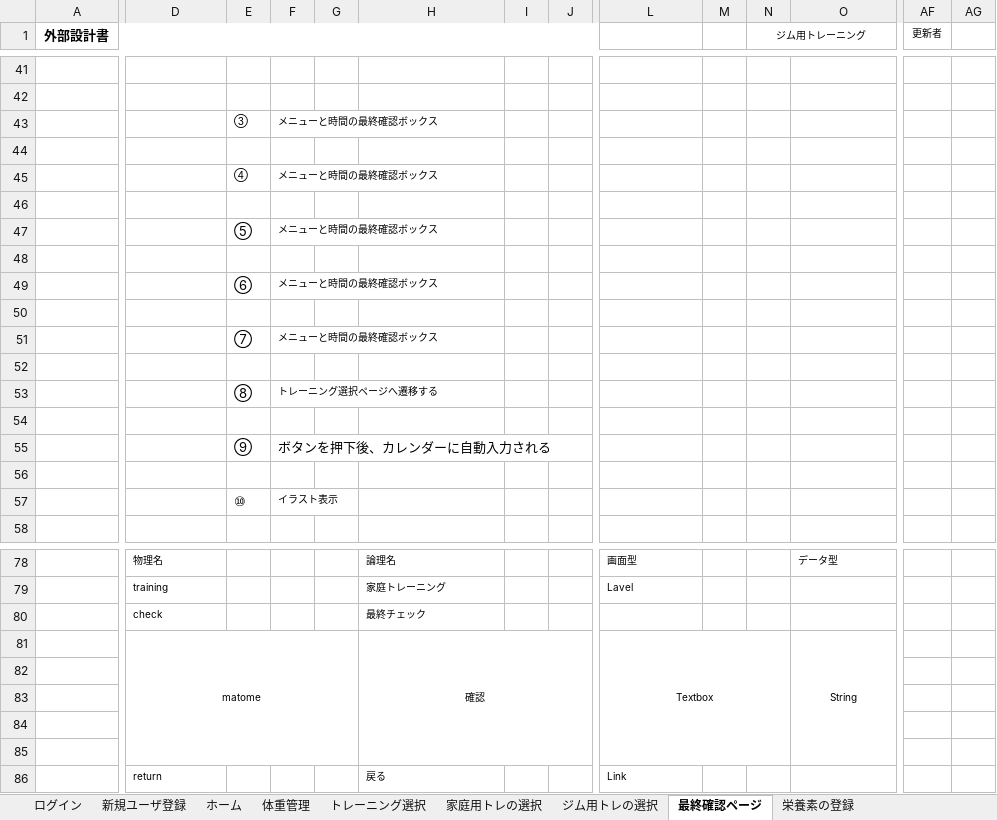
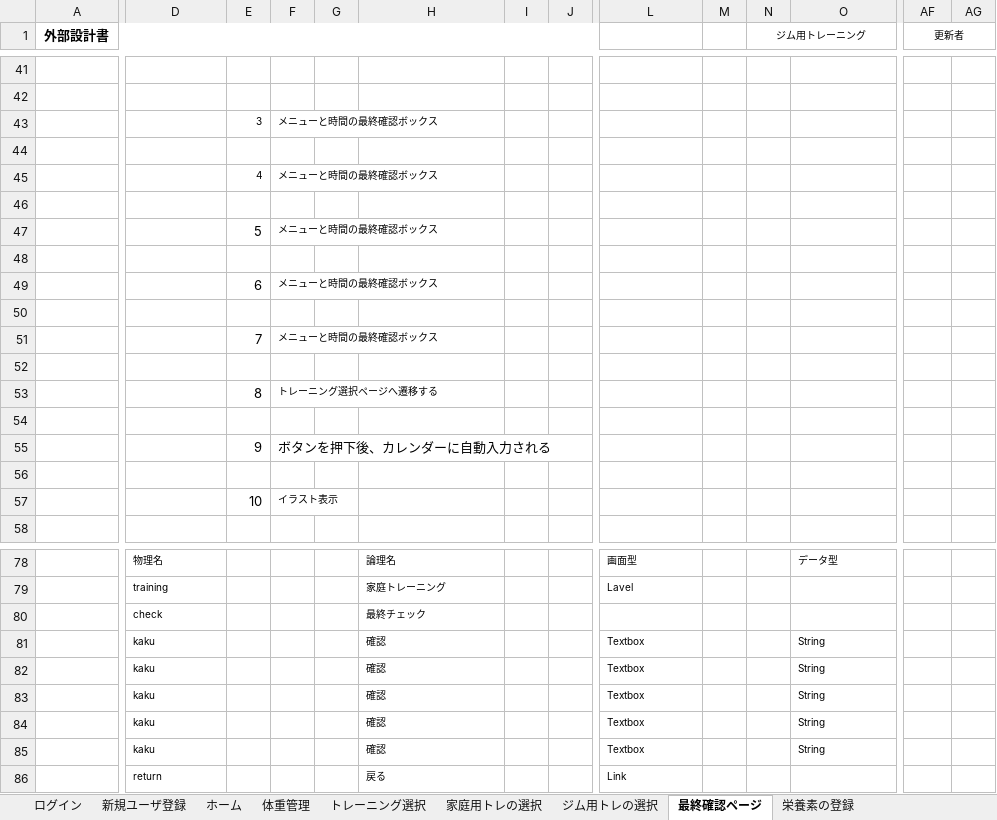
Before and after one commit to dojo2023/B-4, an Excel workbook: doc/04_外部設計書_B4_第1版.xlsx, sheet 最終確認ページ, drawn as a sheet; only a part is shown, gaps mark what is left out; values as stored, in another font and other column widths than the file's, no borders; charts and pictures not drawn; removed rows and columns are numbered as before the commit, all else as after; rows hold the shown columns only; the diff covers the shown part only; the diff names each change by its address in the sheet, - before the commit and + after, or states it on an @@ line.

```diff
--- a/doc/04_外部設計書_B4_第1版.xlsx (sheet 最終確認ページ)
+++ b/doc/04_外部設計書_B4_第1版.xlsx (sheet 最終確認ページ)
+AF1:AG1 merged
-E43: ③
+E43: 3
-E45: ④
+E45: 4
-E47: ⑤
+E47: 5
-E49: ⑥
+E49: 6
-E51: ⑦
+E51: 7
-E53: ⑧
+E53: 8
-E55: ⑨
+E55: 9
-E57: ⑩
+E57: 10
-D81: matome
+D81: kaku
-D81 alignment: center
+D81 alignment: left
-D81:G85 merged
-H81 alignment: center
+H81 alignment: left
-H81:K85 merged
-L81 alignment: center
+L81 alignment: left
-L81:N85 merged
-O81 alignment: center
+O81 alignment: left
-O81:R85 merged
-row 82: (empty)
-row 83: (empty)
-row 84: (empty)
-row 85: (empty)
+row 82:  | kaku |  |  |  | 確認 |  |  | Textbox |  |  | String
+row 83:  | kaku |  |  |  | 確認 |  |  | Textbox |  |  | String
+row 84:  | kaku |  |  |  | 確認 |  |  | Textbox |  |  | String
+row 85:  | kaku |  |  |  | 確認 |  |  | Textbox |  |  | String
```
Also changed, not shown: 10 edited cells and merged cells elsewhere in this sheet, sheet 家庭用トレの選択, sheet ジム用トレの選択, sheet ホーム, sheet 体重管理, sheet トレーニング選択, other sheet tabs, charts or pictures, doc/04_DB定義書_B4_第1版.xlsx, doc/04_機能一覧_B4_第1版.xlsx, 1 other file.
